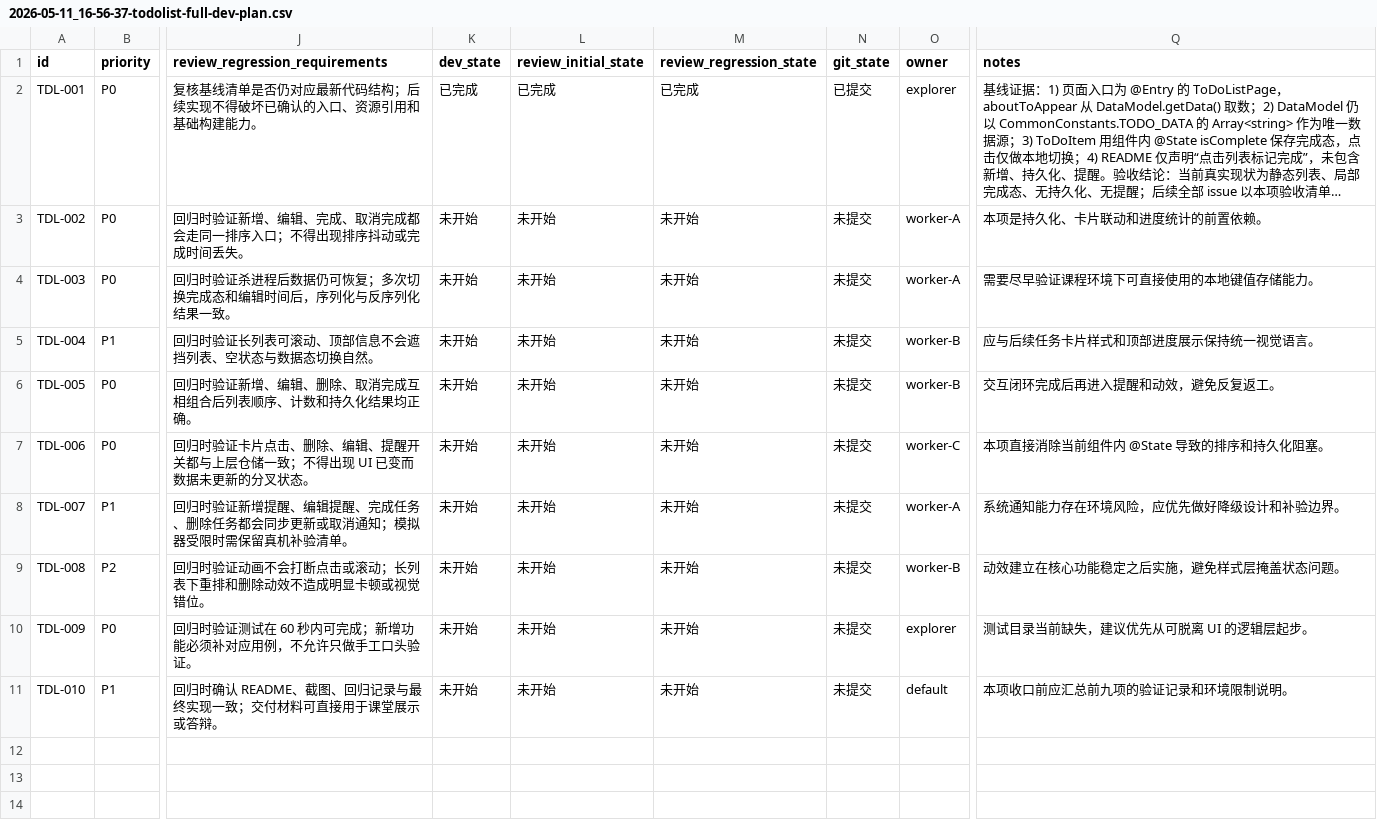
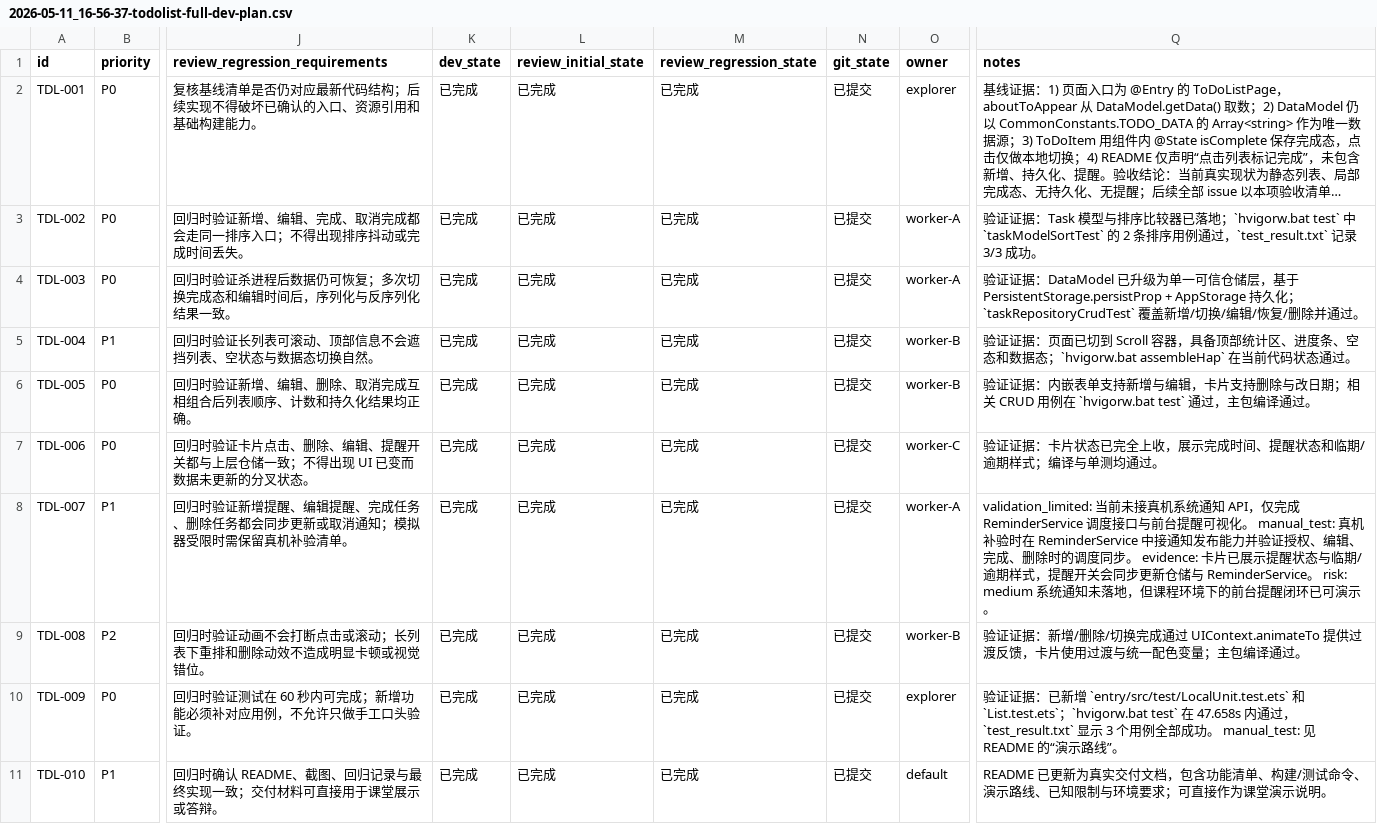
Before and after one commit to yangyioryy/ToDoList, a CSV file: issues/2026-05-11_16-56-37-todolist-full-dev-plan.csv, drawn as a sheet; only a part is shown, gaps mark what is left out; long unchanged cells end in …; the diff names each change by its address in the sheet, - before the commit and + after, or states it on an @@ line.

Commit message:
[update] 完成 ToDoList 作业主功能与测试闭环

```diff
--- a/issues/2026-05-11_16-56-37-todolist-full-dev-plan.csv
+++ b/issues/2026-05-11_16-56-37-todolist-full-dev-plan.csv
-K3:K11 (dev_state): 未开始
+K3:K11 (dev_state): 已完成
-L3:L11 (review_initial_state): 未开始
+L3:L11 (review_initial_state): 已完成
-M3:M11 (review_regression_state): 未开始
+M3:M11 (review_regression_state): 已完成
-N3:N11 (git_state): 未提交
+N3:N11 (git_state): 已提交
-Q3 (notes): 本项是持久化、卡片联动和进度统计的前置依赖。
+Q3 (notes): 验证证据：Task 模型与排序比较器已落地；`hvigorw.bat test` 中 `taskModelSortTest` 的 2 条排序用例通过，`test_result.txt` 记录 3/3 成功。
-Q4 (notes): 需要尽早验证课程环境下可直接使用的本地键值存储能力。
+Q4 (notes): 验证证据：DataModel 已升级为单一可信仓储层，基于 PersistentStorage.persistProp + AppStorage 持久化；`taskRepositoryCrudTest` 覆盖新增/切换/编辑/恢复/删除并通过。
-Q5 (notes): 应与后续任务卡片样式和顶部进度展示保持统一视觉语言。
+Q5 (notes): 验证证据：页面已切到 Scroll 容器，具备顶部统计区、进度条、空态和数据态；`hvigorw.bat assembleHap` 在当前代码状态通过。
-Q6 (notes): 交互闭环完成后再进入提醒和动效，避免反复返工。
+Q6 (notes): 验证证据：内嵌表单支持新增与编辑，卡片支持删除与改日期；相关 CRUD 用例在 `hvigorw.bat test` 通过，主包编译通过。
-Q7 (notes): 本项直接消除当前组件内 @State 导致的排序和持久化阻塞。
+Q7 (notes): 验证证据：卡片状态已完全上收，展示完成时间、提醒状态和临期/逾期样式；编译与单测均通过。
-Q8 (notes): 系统通知能力存在环境风险，应优先做好降级设计和补验边界。
+Q8 (notes): validation_limited: 当前未接真机系统通知 API，仅完成 ReminderService 调度接口与前台提醒可视化。 manual_test: 真机补验时在 ReminderService 中接通知发布能力并验证授权、编辑、完成、删除时的调度同步。 evidence: 卡片已展示提醒状态与临期/逾期样式，提醒开关会同步更新仓储与 ReminderService。 risk: medium 系统通知未落地，但课程环境下的前台提醒闭环已可演示。
-Q9 (notes): 动效建立在核心功能稳定之后实施，避免样式层掩盖状态问题。
+Q9 (notes): 验证证据：新增/删除/切换完成通过 UIContext.animateTo 提供过渡反馈，卡片使用过渡与统一配色变量；主包编译通过。
-Q10 (notes): 测试目录当前缺失，建议优先从可脱离 UI 的逻辑层起步。
+Q10 (notes): 验证证据：已新增 `entry/src/test/LocalUnit.test.ets` 和 `List.test.ets`；`hvigorw.bat test` 在 47.658s 内通过，`test_result.txt` 显示 3 个用例全部成功。 manual_test: 见 README 的“演示路线”。
-Q11 (notes): 本项收口前应汇总前九项的验证记录和环境限制说明。
+Q11 (notes): README 已更新为真实交付文档，包含功能清单、构建/测试命令、演示路线、已知限制与环境要求；可直接作为课堂演示说明。
```
Also changed, not shown: 12 other files.
